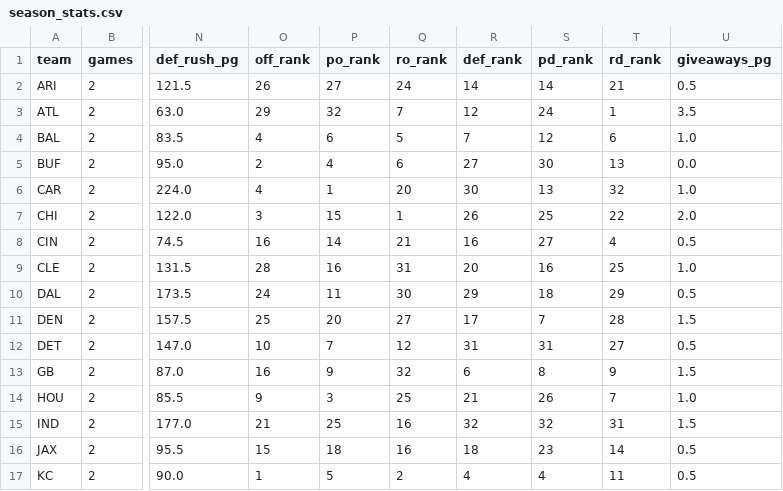
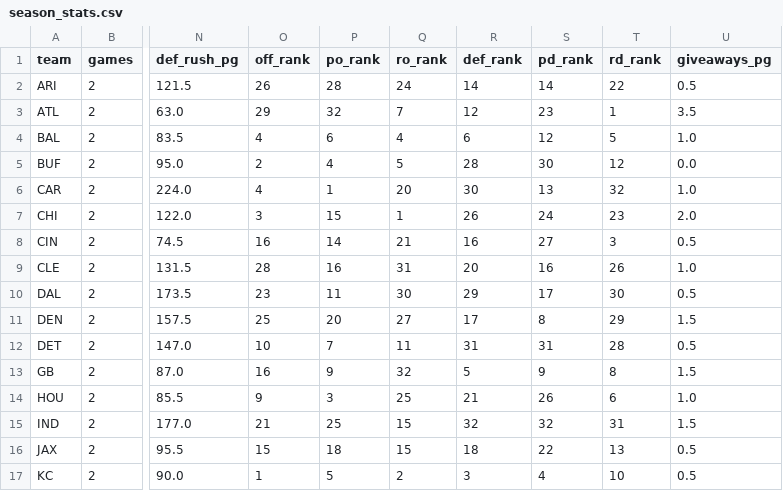
Before and after one commit to fourty2se7en/nfl-card, a CSV file: scripts/season_stats.csv, drawn as a sheet; only a part is shown, gaps mark what is left out; the diff covers the shown part only; the diff names each change by its address in the sheet, - before the commit and + after, or states it on an @@ line.

```diff
--- a/scripts/season_stats.csv
+++ b/scripts/season_stats.csv
-P2 (po_rank): 27
+P2 (po_rank): 28
-T2 (rd_rank): 21
+T2 (rd_rank): 22
-S3 (pd_rank): 24
+S3 (pd_rank): 23
-Q4 (ro_rank): 5
+Q4 (ro_rank): 4
-R4 (def_rank): 7
+R4 (def_rank): 6
-T4 (rd_rank): 6
+T4 (rd_rank): 5
-Q5 (ro_rank): 6
+Q5 (ro_rank): 5
-R5 (def_rank): 27
+R5 (def_rank): 28
-T5 (rd_rank): 13
+T5 (rd_rank): 12
-S7 (pd_rank): 25
+S7 (pd_rank): 24
-T7 (rd_rank): 22
+T7 (rd_rank): 23
-T8 (rd_rank): 4
+T8 (rd_rank): 3
-T9 (rd_rank): 25
+T9 (rd_rank): 26
-O10 (off_rank): 24
+O10 (off_rank): 23
-S10 (pd_rank): 18
+S10 (pd_rank): 17
-T10 (rd_rank): 29
+T10 (rd_rank): 30
-S11 (pd_rank): 7
+S11 (pd_rank): 8
-T11 (rd_rank): 28
+T11 (rd_rank): 29
-Q12 (ro_rank): 12
+Q12 (ro_rank): 11
-T12 (rd_rank): 27
+T12 (rd_rank): 28
-R13 (def_rank): 6
+R13 (def_rank): 5
-S13 (pd_rank): 8
+S13 (pd_rank): 9
-T13 (rd_rank): 9
+T13 (rd_rank): 8
-T14 (rd_rank): 7
+T14 (rd_rank): 6
-Q15:Q16 (ro_rank): 16
+Q15:Q16 (ro_rank): 15
-S16 (pd_rank): 23
+S16 (pd_rank): 22
-T16 (rd_rank): 14
+T16 (rd_rank): 13
-R17 (def_rank): 4
+R17 (def_rank): 3
-T17 (rd_rank): 11
+T17 (rd_rank): 10
```
Also changed, not shown: 69 edited cells elsewhere in this file, scripts/elo_ratings.csv, scripts/ledger_history.csv, 8 other files.
